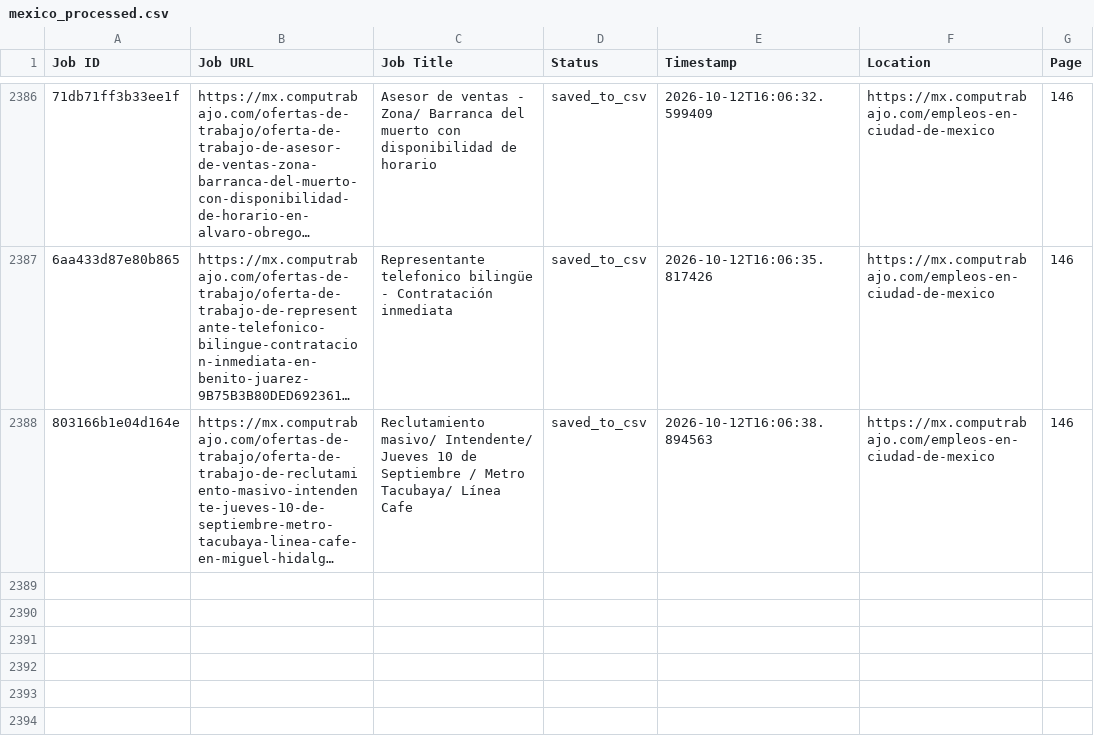
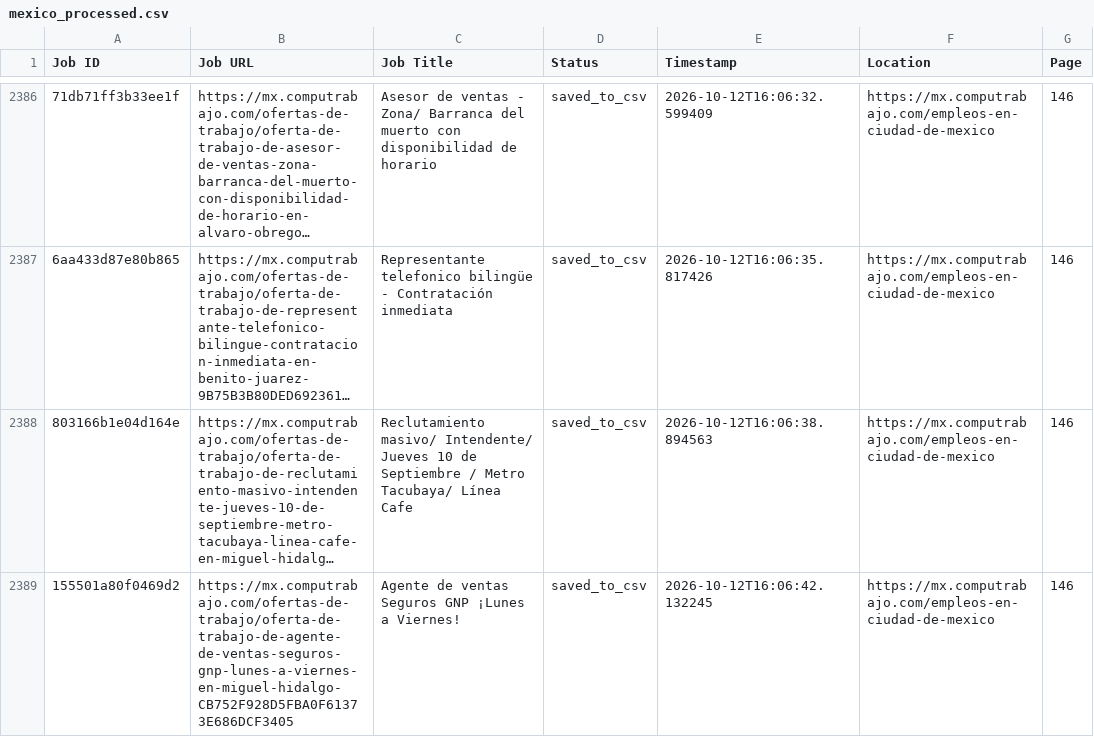
Before and after one commit to liliankason/computrabajo_mexico_scraper, a CSV file: mexico_processed.csv, drawn as a sheet; only a part is shown, gaps mark what is left out; long unchanged cells end in …; the diff names each change by its address in the sheet, - before the commit and + after, or states it on an @@ line.

```diff
--- a/mexico_processed.csv
+++ b/mexico_processed.csv
+row 2389: 155501a80f0469d2 | https://mx.computrabajo.com/ofertas-de-trabajo/oferta-de-trabajo-de-agente-de-ventas-seguros-gnp-lunes-a-viernes-en-miguel-hidalgo-CB752F928D5FBA0F61373E686DCF3405 | Agente de ventas Seguros GNP ¡Lunes a Viernes! | saved_to_csv | 2026-10-12T16:06:42.132245 | https://mx.computrabajo.com/empleos-en-ciudad-de-mexico | 146
```
Also changed, not shown: 2 other files.
